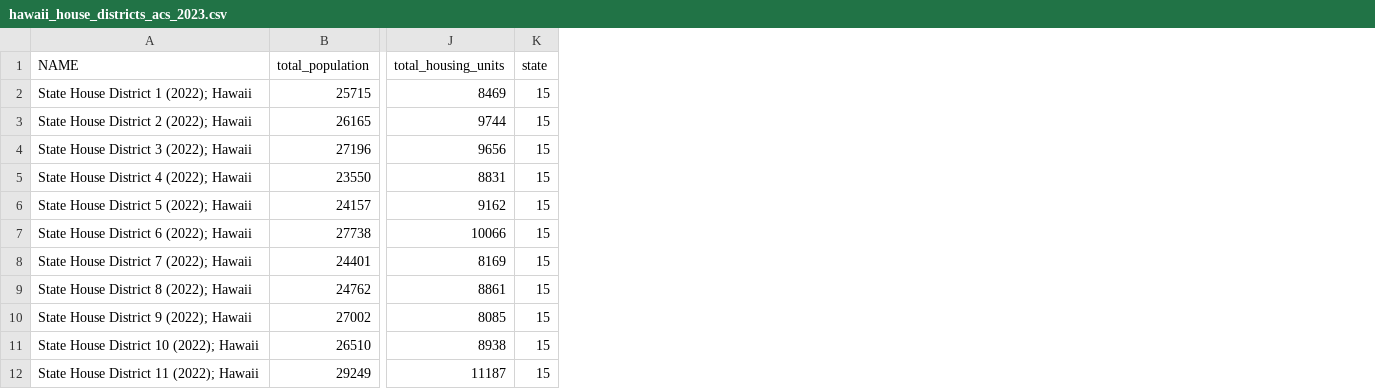
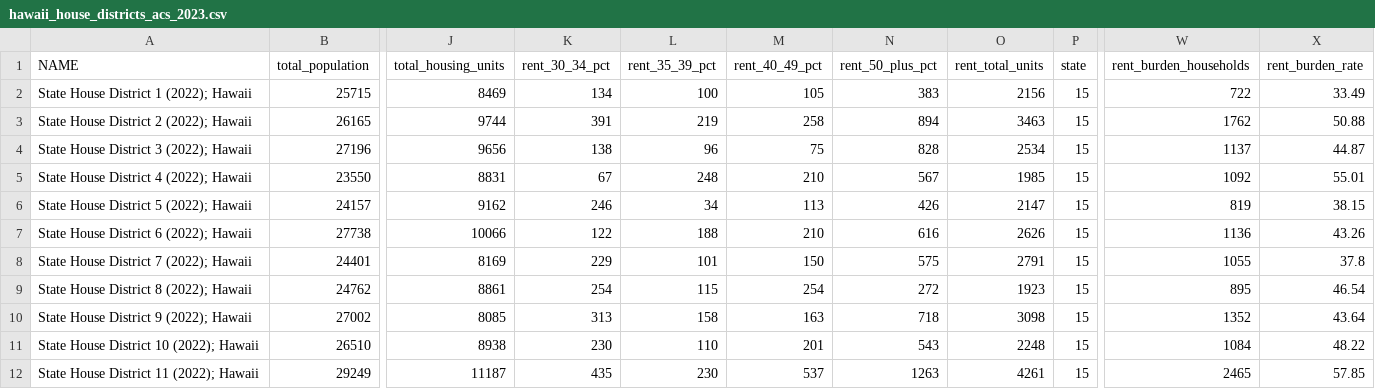
Before and after one commit to dtomkatsu/hawaii-appleseed-dashboard, a CSV file: data/processed/hawaii_house_districts_acs_2023.csv, drawn as a sheet; only a part is shown, gaps mark what is left out; the diff names each change by its address in the sheet, - before the commit and + after, or states it on an @@ line.

Commit message:
housing cost burden

```diff
--- a/data/processed/hawaii_house_districts_acs_2023.csv
+++ b/data/processed/hawaii_house_districts_acs_2023.csv
+column K (rent_30_34_pct), rows 2-12: 134 | 391 | 138 | 67 | 246 | 122 | 229 | 254 | 313 | 230 | 435
+column L (rent_35_39_pct), rows 2-12: 100 | 219 | 96 | 248 | 34 | 188 | 101 | 115 | 158 | 110 | 230
+column M (rent_40_49_pct), rows 2-12: 105 | 258 | 75 | 210 | 113 | 210 | 150 | 254 | 163 | 201 | 537
+column N (rent_50_plus_pct), rows 2-12: 383 | 894 | 828 | 567 | 426 | 616 | 575 | 272 | 718 | 543 | 1263
+column O (rent_total_units), rows 2-12: 2156 | 3463 | 2534 | 1985 | 2147 | 2626 | 2791 | 1923 | 3098 | 2248 | 4261
+column W (rent_burden_households), rows 2-12: 722 | 1762 | 1137 | 1092 | 819 | 1136 | 1055 | 895 | 1352 | 1084 | 2465
+column X (rent_burden_rate), rows 2-12: 33.49 | 50.88 | 44.87 | 55.01 | 38.15 | 43.26 | 37.8 | 46.54 | 43.64 | 48.22 | 57.85
```
Also changed, not shown: data/processed/hawaii_counties_acs_2023.csv, data/processed/hawaii_senate_districts_acs_2023.csv, 3 other files.
